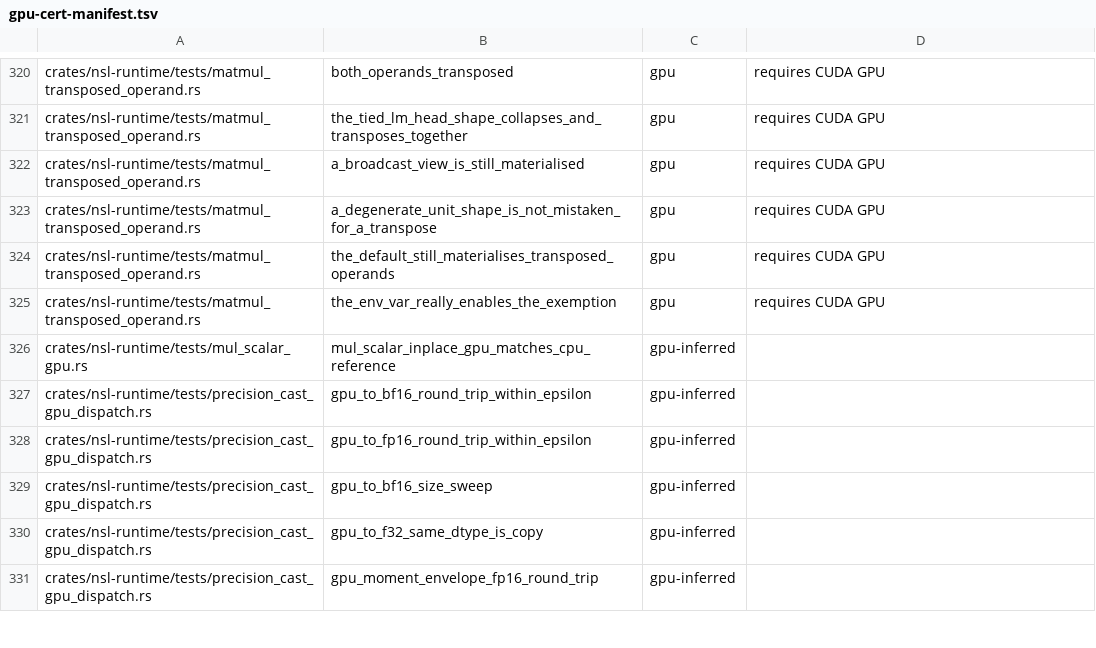
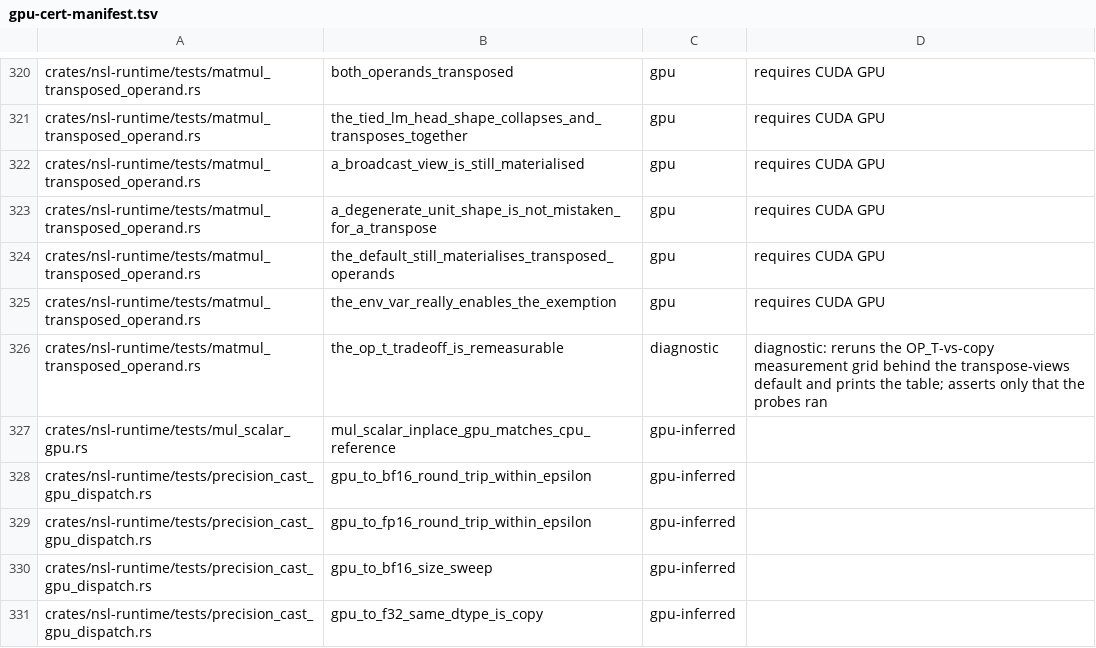
Before and after one commit to bwiemz/NSL, a TSV file: ci/gpu-cert-manifest.tsv, drawn as a sheet; only a part is shown, gaps mark what is left out; the shorter side is filled out with more unchanged rows.

```diff
--- a/ci/gpu-cert-manifest.tsv
+++ b/ci/gpu-cert-manifest.tsv
@@ -325,2 +325,3 @@ crates/nsl-runtime/tests/matmul_transposed_operand.rs	the_default_still_material
 crates/nsl-runtime/tests/matmul_transposed_operand.rs	the_env_var_really_enables_the_exemption	gpu	requires CUDA GPU
+crates/nsl-runtime/tests/matmul_transposed_operand.rs	the_op_t_tradeoff_is_remeasurable	diagnostic	diagnostic: reruns the OP_T-vs-copy measurement grid behind the transpose-views default and prints the table; asserts only that the probes ran
 crates/nsl-runtime/tests/mul_scalar_gpu.rs	mul_scalar_inplace_gpu_matches_cpu_reference	gpu-inferred	
```
Also changed, not shown: 3 other files.
